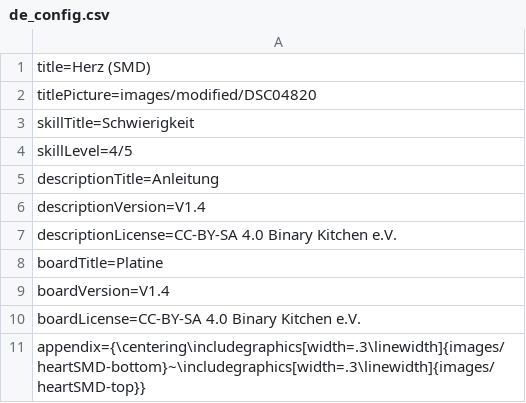
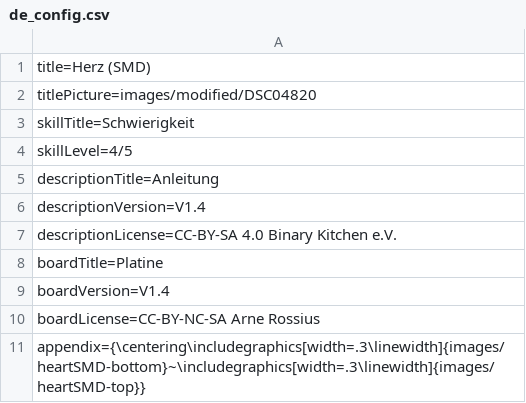
Before and after one commit to Binary-Kitchen/SolderingTutorial, a CSV file: HeartSMD/manual/configuration/de_config.csv, drawn as a sheet.

Commit message:
Corrected License

```diff
--- a/HeartSMD/manual/configuration/de_config.csv
+++ b/HeartSMD/manual/configuration/de_config.csv
@@ -9,3 +9,3 @@ boardTitle=Platine
 boardVersion=V1.4
-boardLicense=CC-BY-SA 4.0 Binary Kitchen e.V.
+boardLicense=CC-BY-NC-SA Arne Rossius
 appendix={\centering\includegraphics[width=.3\linewidth]{images/heartSMD-bottom}~\includegraphics[width=.3\linewidth]{images/heartSMD-top}}
```
